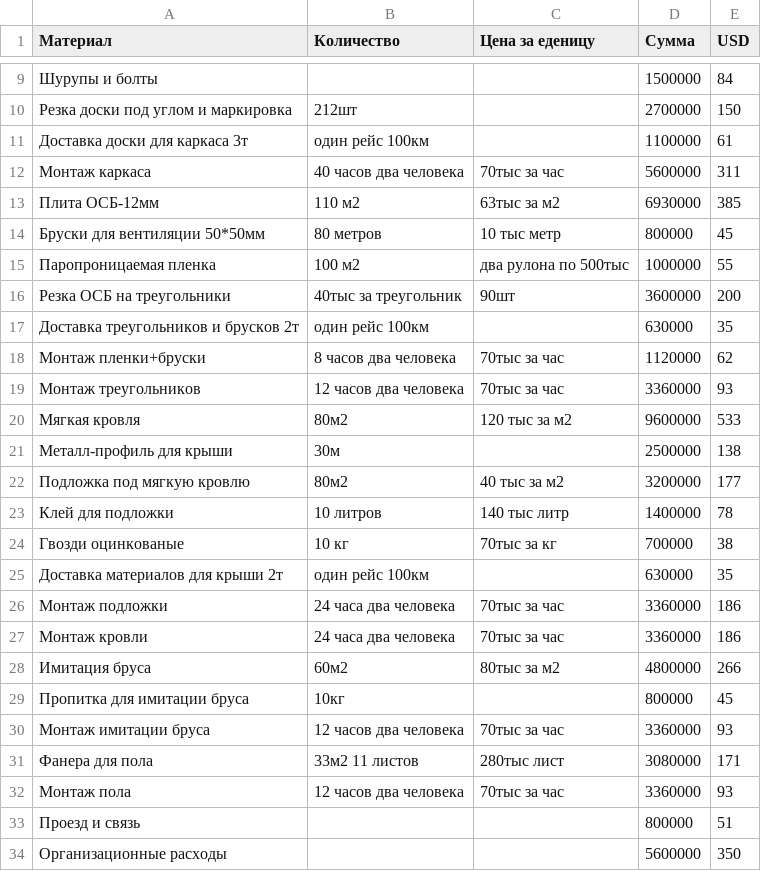
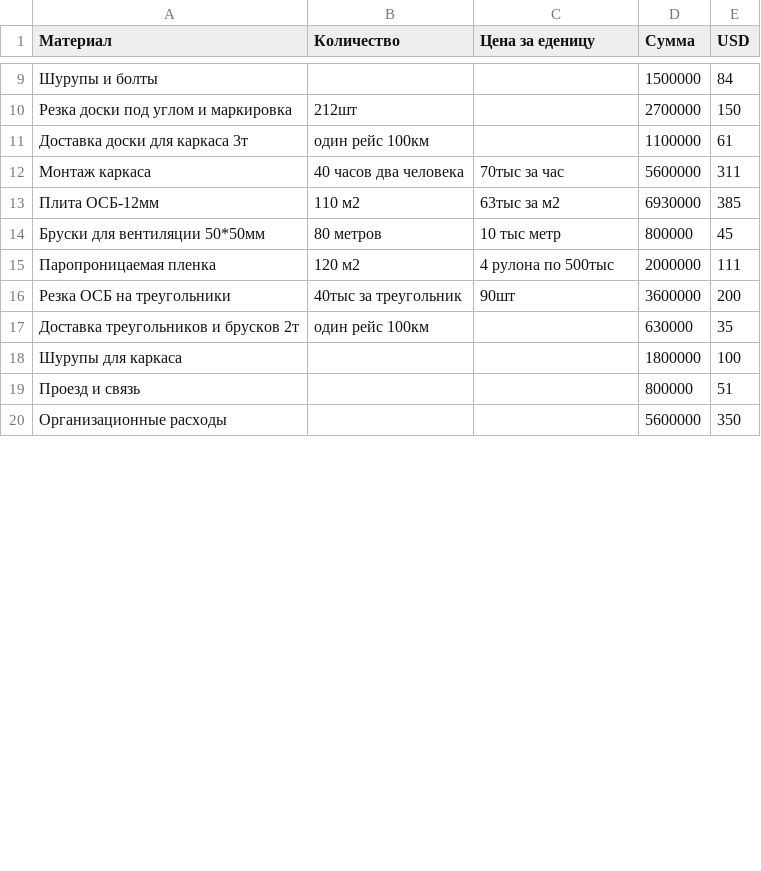
Before and after one commit to peter-hanzo/KD, a CSV file: Документы/Планируемые расходы/2015-09.csv, drawn as a sheet; only a part is shown, gaps mark what is left out; the diff covers the shown part only.

Commit message:
изменил планируемое ближе к факту

```diff
--- a/Документы/Планируемые расходы/2015-09.csv
+++ b/Документы/Планируемые расходы/2015-09.csv
@@ -14,20 +14,6 @@
 Бруски для вентиляции 50*50мм,80 метров,10 тыс метр,800000,45
-Паропроницаемая пленка,100 м2, два рулона по 500тыс,1000000,55
+Паропроницаемая пленка,120 м2, 4 рулона по 500тыс,2000000,111
 Резка ОСБ на треугольники, 40тыс за треугольник, 90шт, 3600000,200
 Доставка треугольников и брусков 2т,один рейс 100км,,630000,35
-Монтаж пленки+бруски,8 часов два человека,70тыс за час,1120000,62
-Монтаж треугольников,12 часов два человека,70тыс за час,3360000,93
-Мягкая кровля,80м2,120 тыс за м2,9600000,533
-Металл-профиль для крыши, 30м,,2500000,138
-Подложка под мягкую кровлю,80м2,40 тыс за м2,3200000,177
-Клей для подложки, 10 литров, 140 тыс литр, 1400000,78
-Гвозди оцинкованые, 10 кг, 70тыс за кг,700000,38
-Доставка материалов для крыши 2т,один рейс 100км,,630000,35
-Монтаж подложки,24 часа два человека,70тыс за час,3360000,186
-Монтаж кровли,24 часа два человека,70тыс за час,3360000,186
-Имитация бруса,60м2, 80тыс за м2,4800000,266
-Пропитка для имитации бруса, 10кг,,800000,45
-Монтаж имитации бруса,12 часов два человека,70тыс за час,3360000,93
-Фанера для пола,33м2 11 листов, 280тыс лист, 3080000,171
-Монтаж пола,12 часов два человека,70тыс за час,3360000,93
+Шурупы для каркаса,,,1800000,100
 Проезд и связь,,,800000,51
```
Also changed, not shown: 11 removed rows and 2 edited cells elsewhere in this file.
